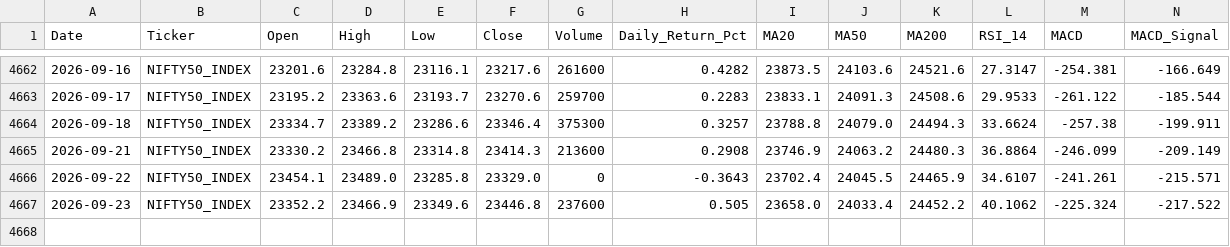
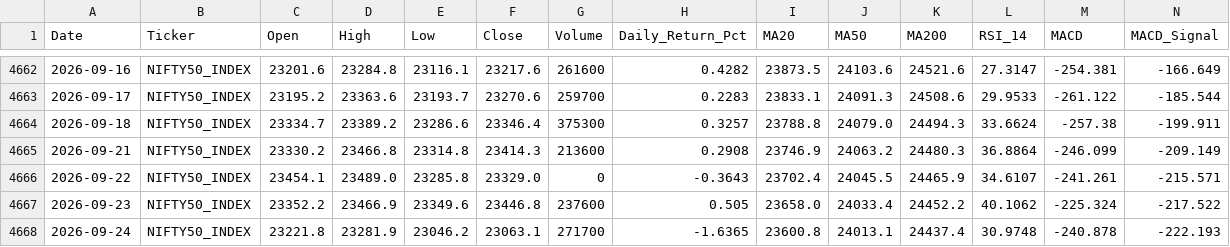
Before and after one commit to wimpypython/nifty-stock-intelligence, a CSV file: data/historical/NIFTY50_INDEX.csv, drawn as a sheet; only a part is shown, gaps mark what is left out; rows hold the shown columns only; the diff names each change by its address in the sheet, - before the commit and + after, or states it on an @@ line.

```diff
--- a/data/historical/NIFTY50_INDEX.csv
+++ b/data/historical/NIFTY50_INDEX.csv
+row 4668: 2026-09-24 | NIFTY50_INDEX | 23221.8 | 23281.9 | 23046.2 | 23063.1 | 271700 | -1.6365 | 23600.8 | 24013.1 | 24437.4 | 30.9748 | -240.878 | -222.193
```
Also changed, not shown: data/historical/BAJAJ-AUTO.csv, data/historical/HEROMOTOCO.csv, 51 other files.
